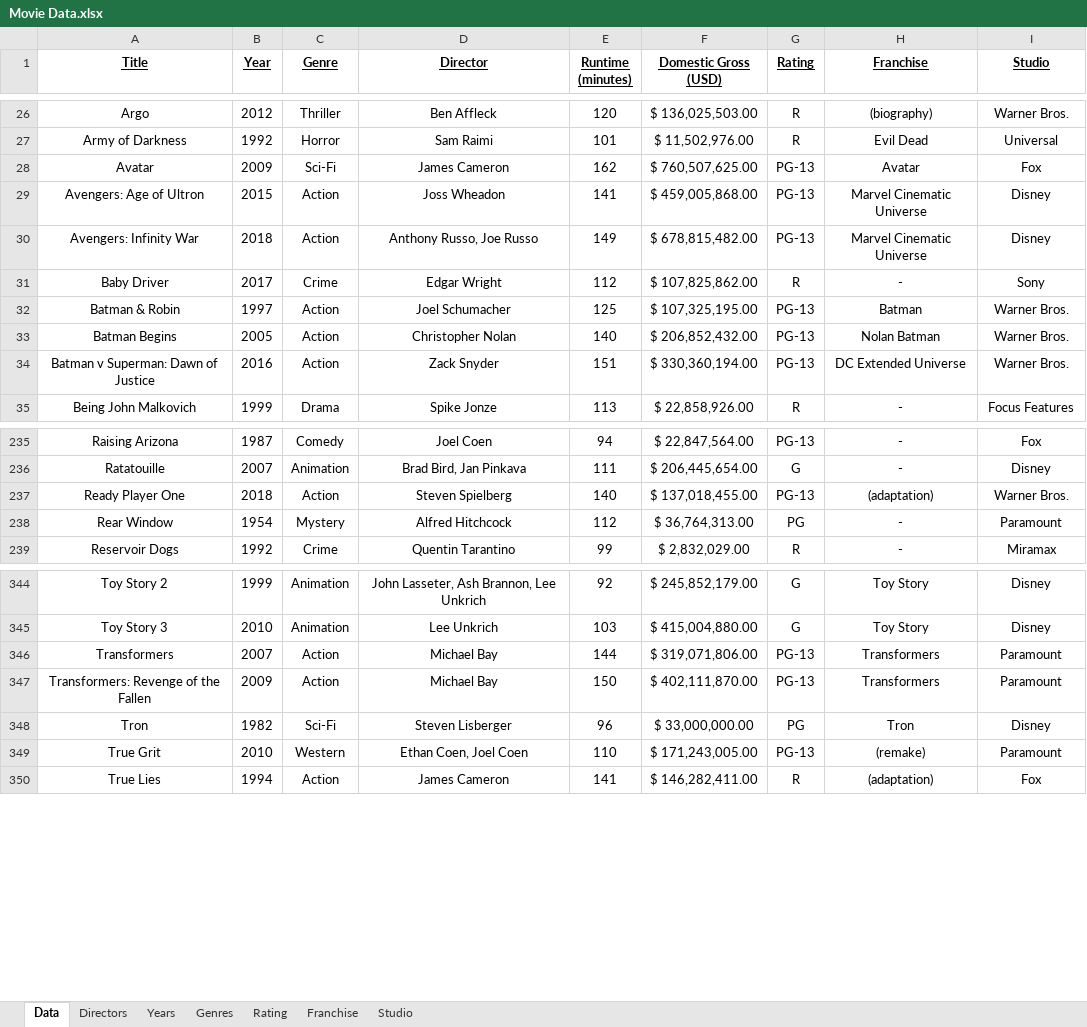
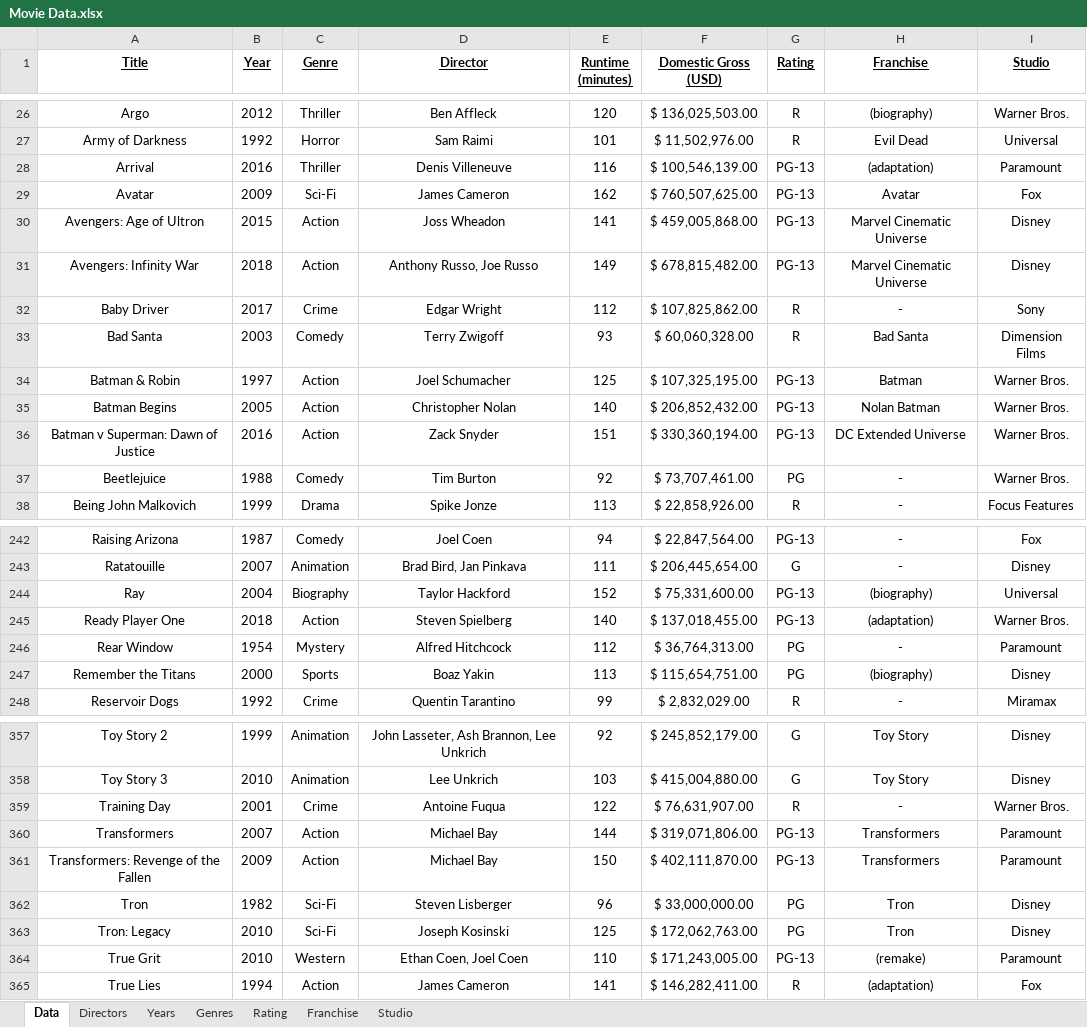
Before and after one commit to rzhou10/Movie-Data, an Excel workbook: movieData/Movie Data.xlsx, sheet Data, drawn as a sheet; only a part is shown, gaps mark what is left out; values as stored, in another font and other column widths than the file's, no borders; the diff covers the shown part only; the diff names each change by its address in the sheet, - before the commit and + after, or states it on an @@ line.

```diff
--- a/movieData/Movie Data.xlsx (sheet Data)
+++ b/movieData/Movie Data.xlsx (sheet Data)
+row 28: Arrival | 2016 | Thriller | Denis Villeneuve | 116 | $ 100,546,139.00 | PG-13 | (adaptation) | Paramount
+row 33: Bad Santa | 2003 | Comedy | Terry Zwigoff | 93 | $ 60,060,328.00 | R | Bad Santa | Dimension Films
+row 37: Beetlejuice | 1988 | Comedy | Tim Burton | 92 | $ 73,707,461.00 | PG | - | Warner Bros.
+row 244: Ray | 2004 | Biography | Taylor Hackford | 152 | $ 75,331,600.00 | PG-13 | (biography) | Universal
+row 247: Remember the Titans | 2000 | Sports | Boaz Yakin | 113 | $ 115,654,751.00 | PG | (biography) | Disney
+row 359: Training Day | 2001 | Crime | Antoine Fuqua | 122 | $ 76,631,907.00 | R | - | Warner Bros.
+row 363: Tron: Legacy | 2010 | Sci-Fi | Joseph Kosinski | 125 | $ 172,062,763.00 | PG | Tron | Disney
```
Also changed, not shown: 10 added rows, 1 moved row and 4 edited cells elsewhere in this sheet, sheet Directors, sheet Years, sheet Studio, sheet Genres, sheet Franchise, sheet Rating, 6 other files.
